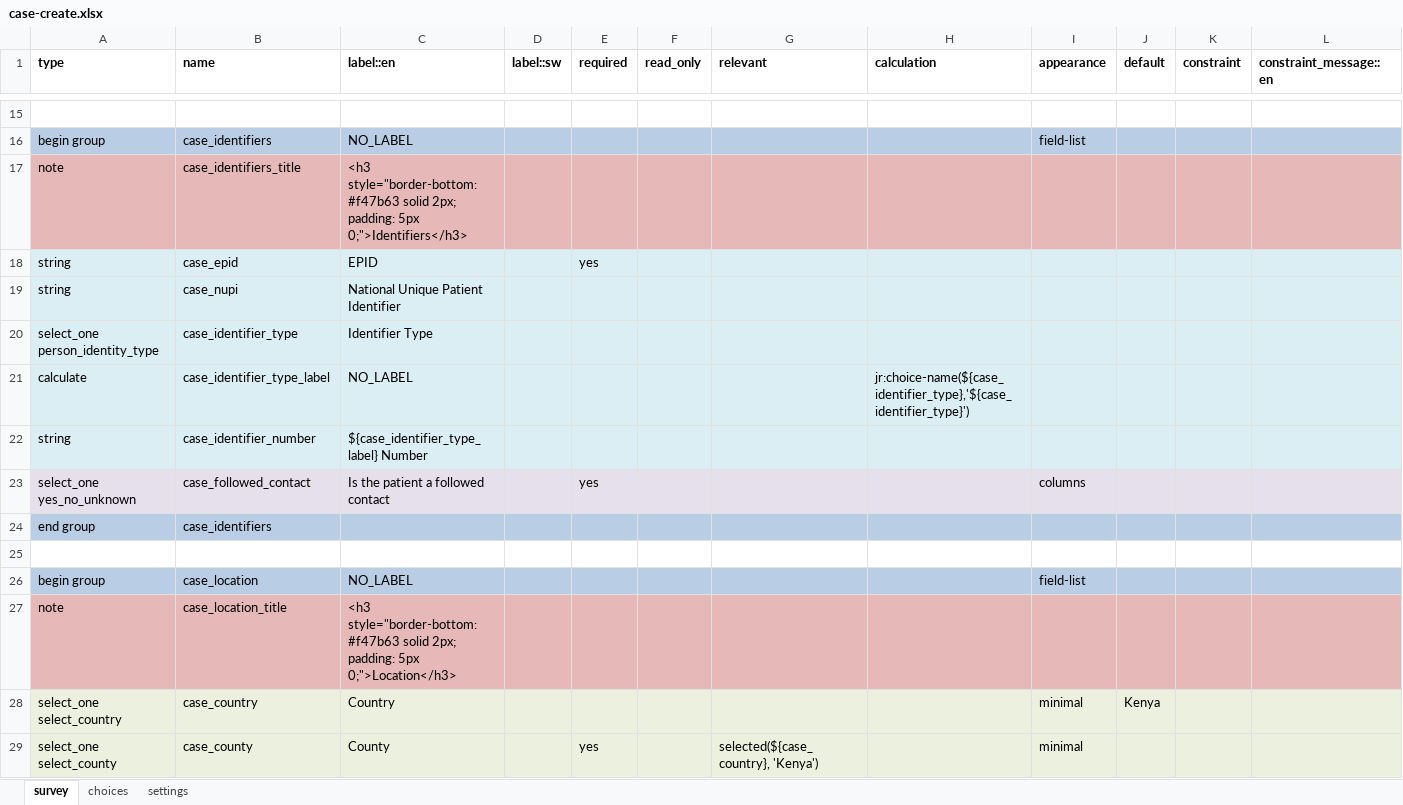
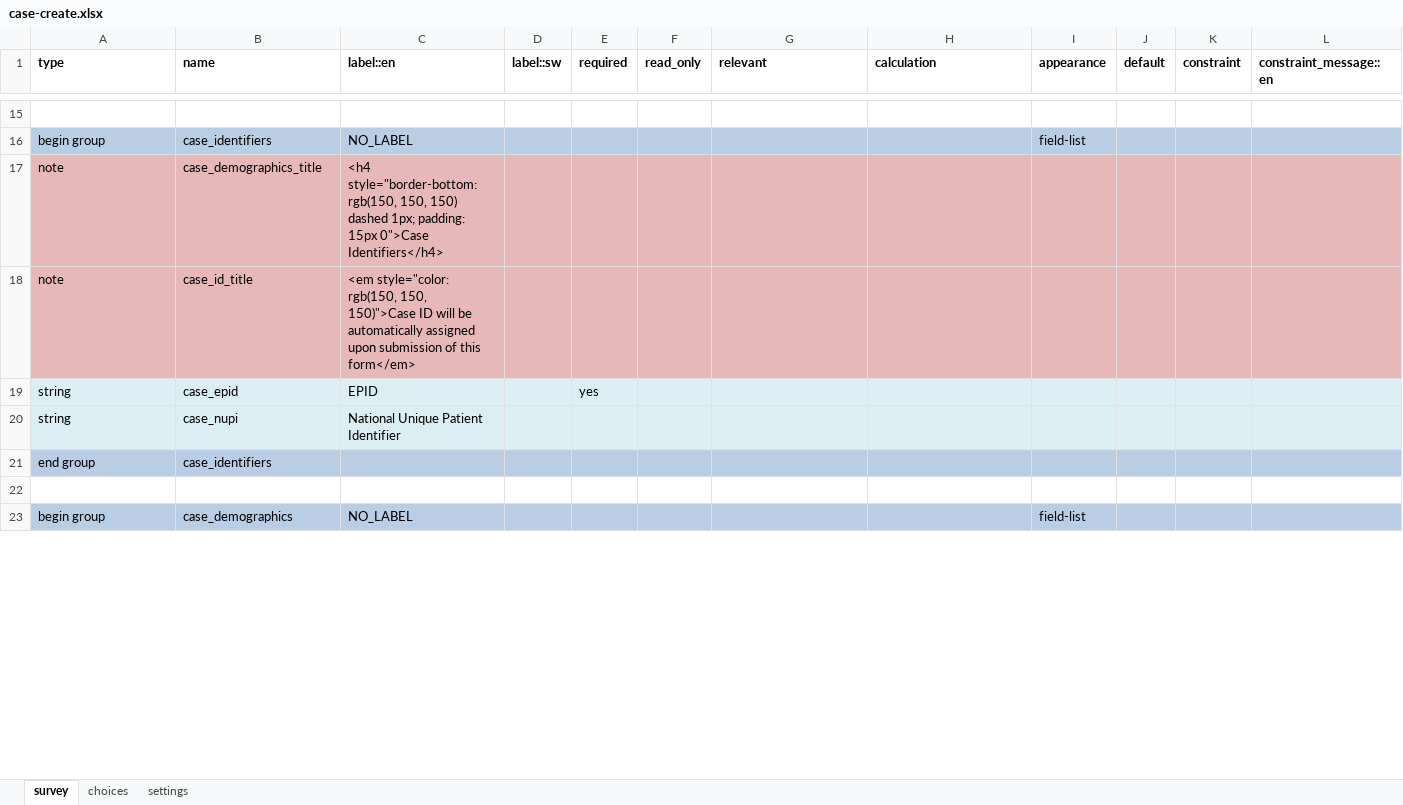
Before and after one commit to gmm2204/dmi-adam, an Excel workbook: config/forms/contact/case-create.xlsx, sheet survey, drawn as a sheet; only a part is shown, gaps mark what is left out; the shorter side is filled out with more unchanged rows; values as stored, in another font and other column widths than the file's, no borders; removed rows and columns are numbered as before the commit, all else as after; rows hold the shown columns only; the diff covers the shown part only; the diff names each change by its address in the sheet, - before the commit and + after, or states it on an @@ line.

```diff
--- a/config/forms/contact/case-create.xlsx (sheet survey)
+++ b/config/forms/contact/case-create.xlsx (sheet survey)
-B17 (name): case_identifiers_title
+B17 (name): case_demographics_title
-C17 (label::en): <h3 style="border-bottom: #f47b63 solid 2px; padding: 5px 0;">Identifiers</h3>
+C17 (label::en): <h4 style="border-bottom: rgb(150, 150, 150) dashed 1px; padding: 15px 0">Case Identifiers</h4>
+row 18: note | case_id_title | <em style="color: rgb(150, 150, 150)">Case ID will be automatically assigned upon submission of this form</em>
-row 20: select_one person_identity_type | case_identifier_type | Identifier Type
-row 21: calculate | case_identifier_type_label | NO_LABEL |  |  |  |  | jr:choice-name(${case_identifier_type},'${case_identifier_type}')
-row 22: string | case_identifier_number | ${case_identifier_type_label} Number
-row 23: select_one yes_no_unknown | case_followed_contact | Is the patient a followed contact |  | yes |  |  |  | columns
@@ row 26 moved to row 56: begin group @@
-row 27: note | case_location_title | <h3 style="border-bottom: #f47b63 solid 2px; padding: 5px 0;">Location</h3>
@@ row 28 moved to row 58: select_one select_country @@
@@ row 29 moved to row 59: select_one select_county @@
```
Also changed, not shown: 13 added rows, 5 removed rows, 4 moved rows and 9 edited cells elsewhere in this sheet, sheet choices, sheet settings, config/forms/app/case_contact_follow_up.xlsx, config/forms/app/case_investigation.xlsx, 17 other files.
